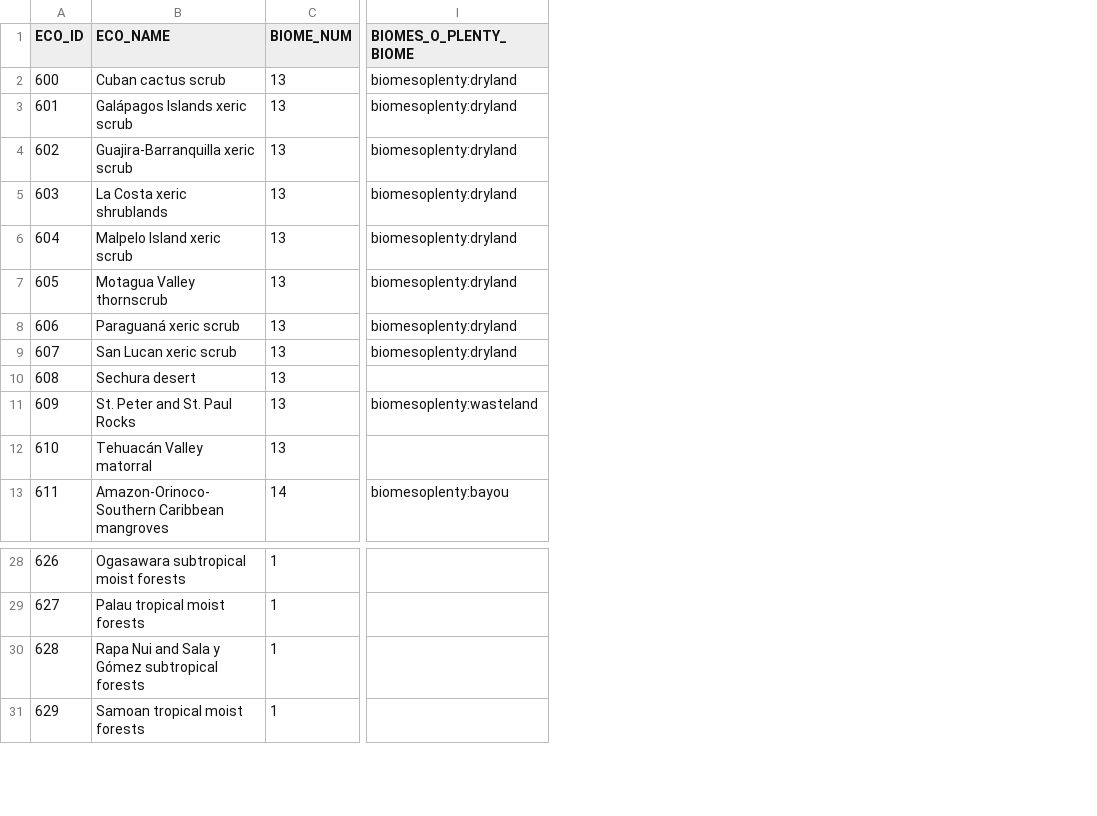
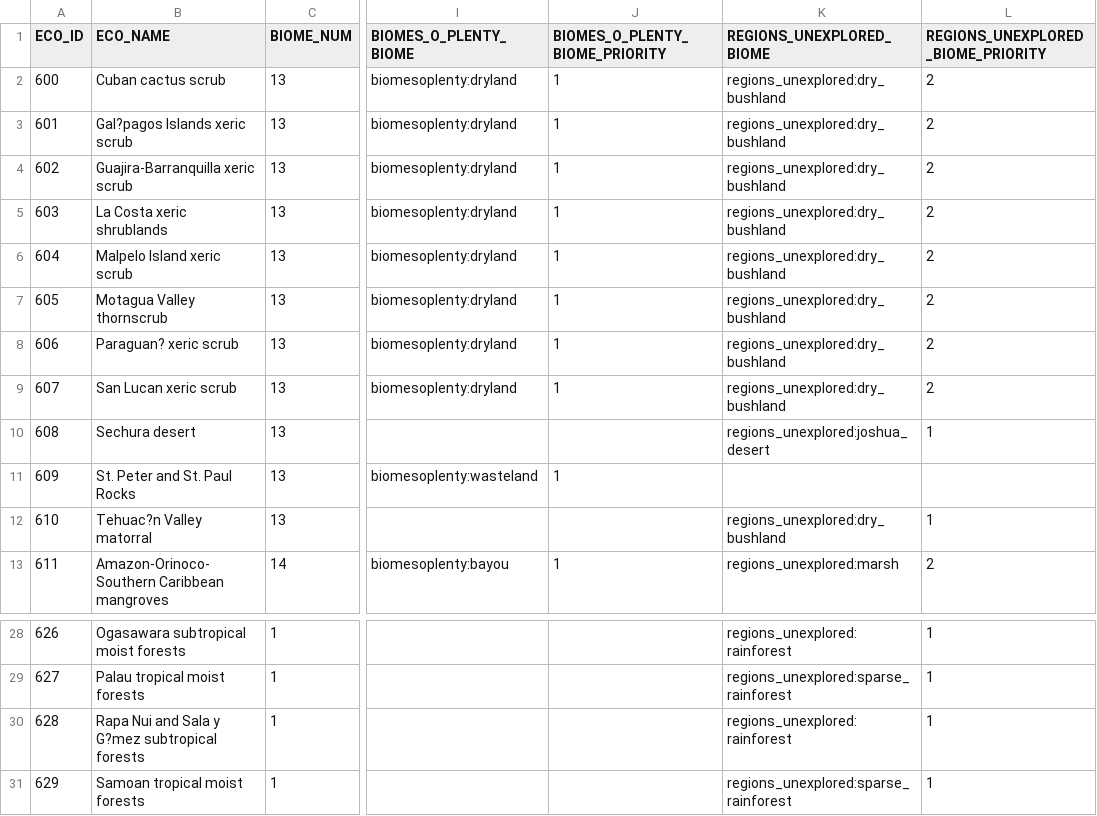
Before and after one commit to intplex/terrarium-expanded, a CSV file: tools/Ecoregions2017/batches/unique_ecoregions_batch_007.csv, drawn as a sheet; only a part is shown, gaps mark what is left out; the diff names each change by its address in the sheet, - before the commit and + after, or states it on an @@ line.

Commit message:
Implement Regions Unexplored Integration
Updated biome mapping

```diff
--- a/tools/Ecoregions2017/batches/unique_ecoregions_batch_007.csv
+++ b/tools/Ecoregions2017/batches/unique_ecoregions_batch_007.csv
+column J (BIOMES_O_PLENTY_BIOME_PRIORITY), rows 2-13: 1 | 1 | 1 | 1 | 1 | 1 | 1 | 1 |  | 1 |  | 1
+column K (REGIONS_UNEXPLORED_BIOME), rows 2-13: regions_unexplored:dry_bushland | regions_unexplored:dry_bushland | regions_unexplored:dry_bushland | regions_unexplored:dry_bushland | regions_unexplored:dry_bushland | regions_unexplored:dry_bushland | regions_unexplored:dry_bushland | regions_unexplored:dry_bushland | regions_unexplored:joshua_desert |  | regions_unexplored:dry_bushland | regions_unexplored:marsh; rows 28-31: regions_unexplored:rainforest | regions_unexplored:sparse_rainforest | regions_unexplored:rainforest | regions_unexplored:sparse_rainforest
+column L, rows 1-13: REGIONS_UNEXPLORED_BIOME_PRIORITY | 2 | 2 | 2 | 2 | 2 | 2 | 2 | 2 | 1 |  | 1 | 2; rows 28-31: all 1
-B3 (ECO_NAME): Galápagos Islands xeric scrub
+B3 (ECO_NAME): Gal?pagos Islands xeric scrub
-B8 (ECO_NAME): Paraguaná xeric scrub
+B8 (ECO_NAME): Paraguan? xeric scrub
-B12 (ECO_NAME): Tehuacán Valley matorral
+B12 (ECO_NAME): Tehuac?n Valley matorral
-B30 (ECO_NAME): Rapa Nui and Sala y Gómez subtropical forests
+B30 (ECO_NAME): Rapa Nui and Sala y G?mez subtropical forests
```
Also changed, not shown: tools/Ecoregions2017/batches/unique_ecoregions_batch_001.csv, tools/Ecoregions2017/batches/unique_ecoregions_batch_002.csv, 29 other files.
